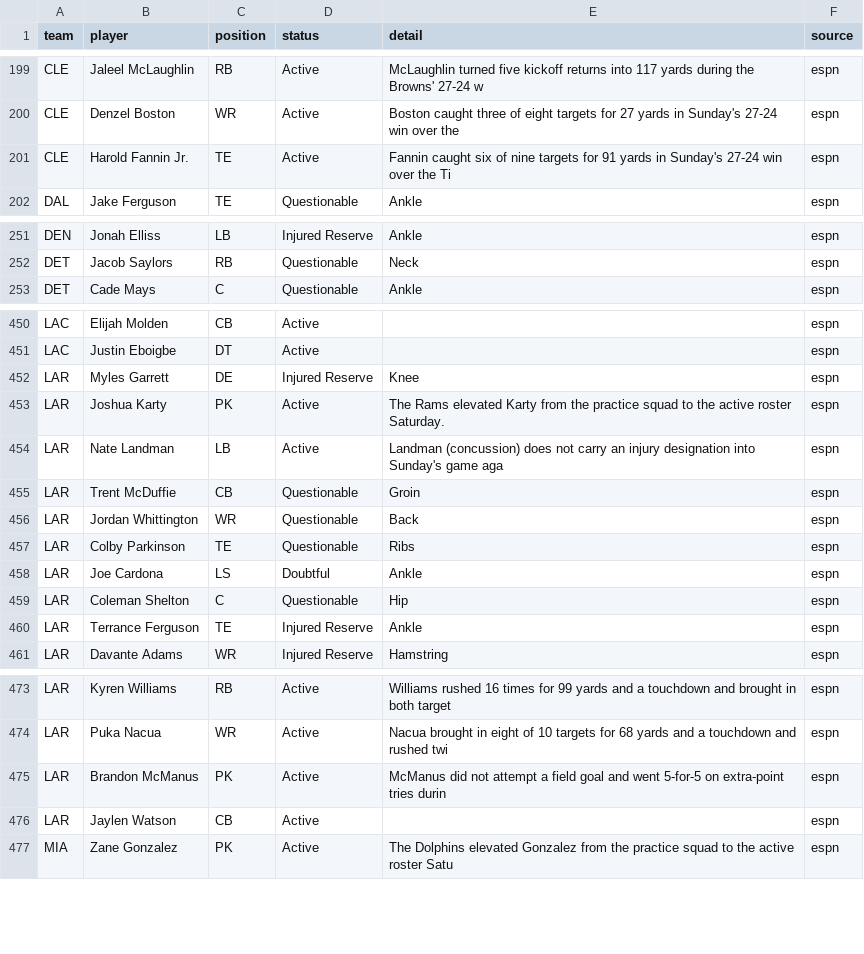
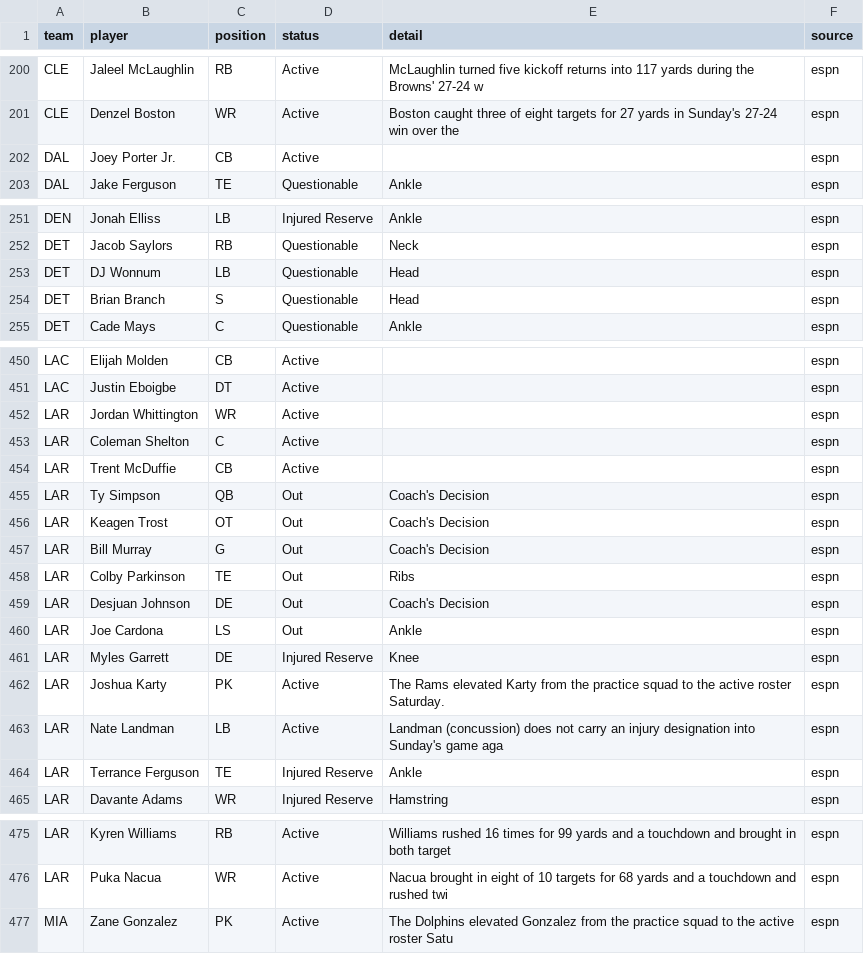
Before and after one commit to bmillercreates/The-Prop-Exchange, a CSV file: data/injuries.csv, drawn as a sheet; only a part is shown, gaps mark what is left out; the diff covers the shown part only.

```diff
--- a/data/injuries.csv
+++ b/data/injuries.csv
@@ -200,3 +201,3 @@ CLE,Jaleel McLaughlin,RB,Active,McLaughlin turned five kickoff returns into 117
 CLE,Denzel Boston,WR,Active,Boston caught three of eight targets for 27 yards in Sunday's 27-24 win over the,espn
-CLE,Harold Fannin Jr.,TE,Active,Fannin caught six of nine targets for 91 yards in Sunday's 27-24 win over the Ti,espn
+DAL,Joey Porter Jr.,CB,Active,"",espn
 DAL,Jake Ferguson,TE,Questionable,Ankle,espn
@@ -252,2 +252,4 @@ DEN,Jonah Elliss,LB,Injured Reserve,Ankle,espn
 DET,Jacob Saylors,RB,Questionable,Neck,espn
+DET,DJ Wonnum,LB,Questionable,Head,espn
+DET,Brian Branch,S,Questionable,Head,espn
 DET,Cade Mays,C,Questionable,Ankle,espn
@@ -451,2 +451,11 @@ LAC,Elijah Molden,CB,Active,"",espn
 LAC,Justin Eboigbe,DT,Active,"",espn
+LAR,Jordan Whittington,WR,Active,"",espn
+LAR,Coleman Shelton,C,Active,"",espn
+LAR,Trent McDuffie,CB,Active,"",espn
+LAR,Ty Simpson,QB,Out,Coach's Decision,espn
+LAR,Keagen Trost,OT,Out,Coach's Decision,espn
+LAR,Bill Murray,G,Out,Coach's Decision,espn
+LAR,Colby Parkinson,TE,Out,Ribs,espn
+LAR,Desjuan Johnson,DE,Out,Coach's Decision,espn
+LAR,Joe Cardona,LS,Out,Ankle,espn
 LAR,Myles Garrett,DE,Injured Reserve,Knee,espn
@@ -454,7 +463,2 @@ LAR,Joshua Karty,PK,Active,The Rams elevated Karty from the practice squad to th
 LAR,Nate Landman,LB,Active,Landman (concussion) does not carry an injury designation into Sunday's game aga,espn
-LAR,Trent McDuffie,CB,Questionable,Groin,espn
-LAR,Jordan Whittington,WR,Questionable,Back,espn
-LAR,Colby Parkinson,TE,Questionable,Ribs,espn
-LAR,Joe Cardona,LS,Doubtful,Ankle,espn
-LAR,Coleman Shelton,C,Questionable,Hip,espn
 LAR,Terrance Ferguson,TE,Injured Reserve,Ankle,espn
@@ -474,4 +476,2 @@ LAR,Kyren Williams,RB,Active,Williams rushed 16 times for 99 yards and a touchdo
 LAR,Puka Nacua,WR,Active,Nacua brought in eight of 10 targets for 68 yards and a touchdown and rushed twi,espn
-LAR,Brandon McManus,PK,Active,McManus did not attempt a field goal and went 5-for-5 on extra-point tries durin,espn
-LAR,Jaylen Watson,CB,Active,"",espn
 MIA,Zane Gonzalez,PK,Active,The Dolphins elevated Gonzalez from the practice squad to the active roster Satu,espn
```
Also changed, not shown: 3 added rows, 7 removed rows and 1 edited cell elsewhere in this file, 2 other files.
